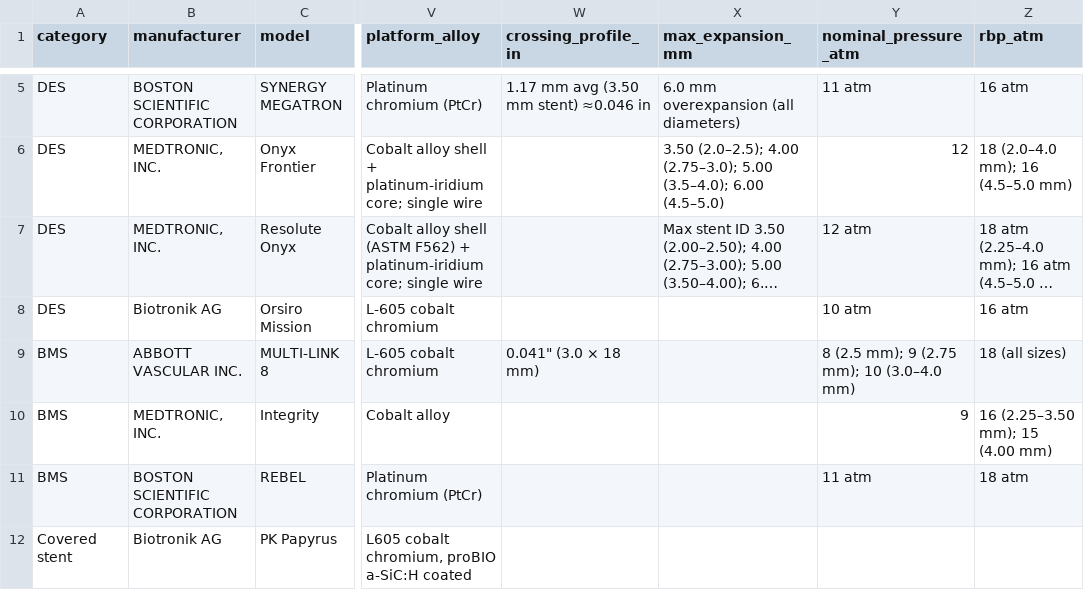
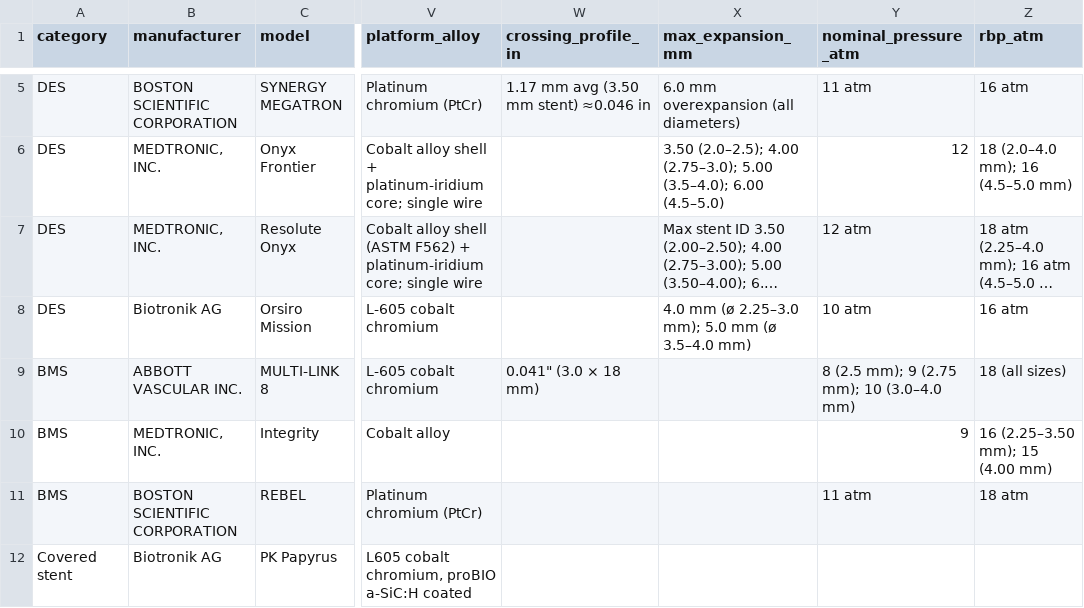
Before and after one commit to jeffmcd83/coronary-compare, a CSV file: coronary-specs-verified.csv, drawn as a sheet; only a part is shown, gaps mark what is left out; long unchanged cells end in …; the diff covers the shown part only; the diff names each change by its address in the sheet, - before the commit and + after, or states it on an @@ line.

```diff
--- a/coronary-specs-verified.csv
+++ b/coronary-specs-verified.csv
-X8 (max_expansion_mm): (empty)
+X8 (max_expansion_mm): 4.0 mm (ø 2.25–3.0 mm); 5.0 mm (ø 3.5–4.0 mm)
```
Also changed, not shown: 7 edited cells elsewhere in this file, 40 other files.
